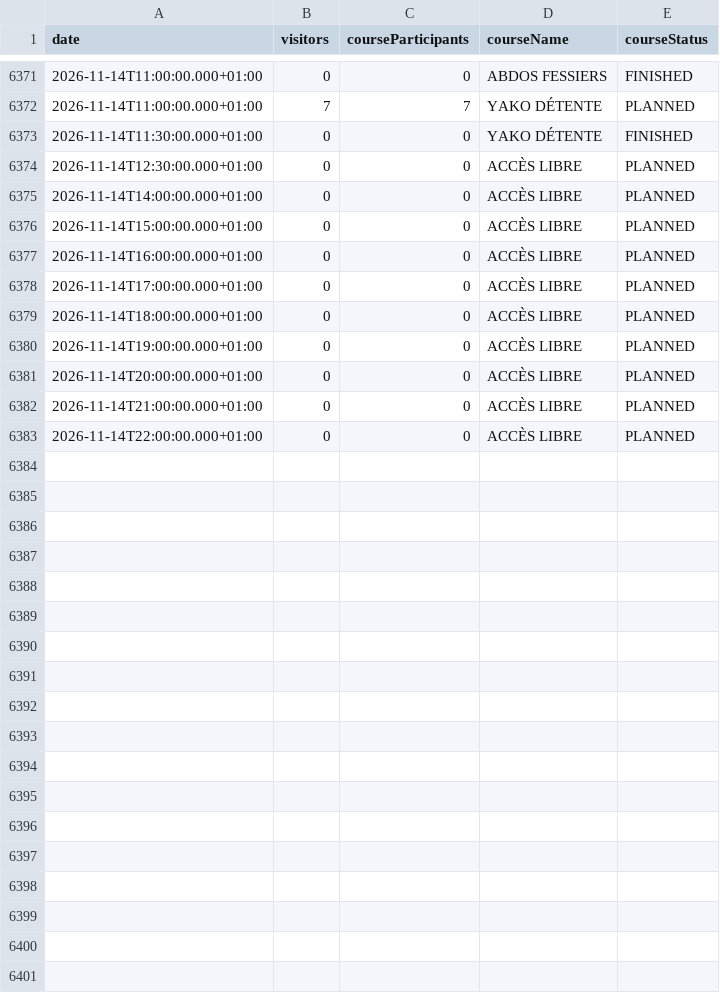
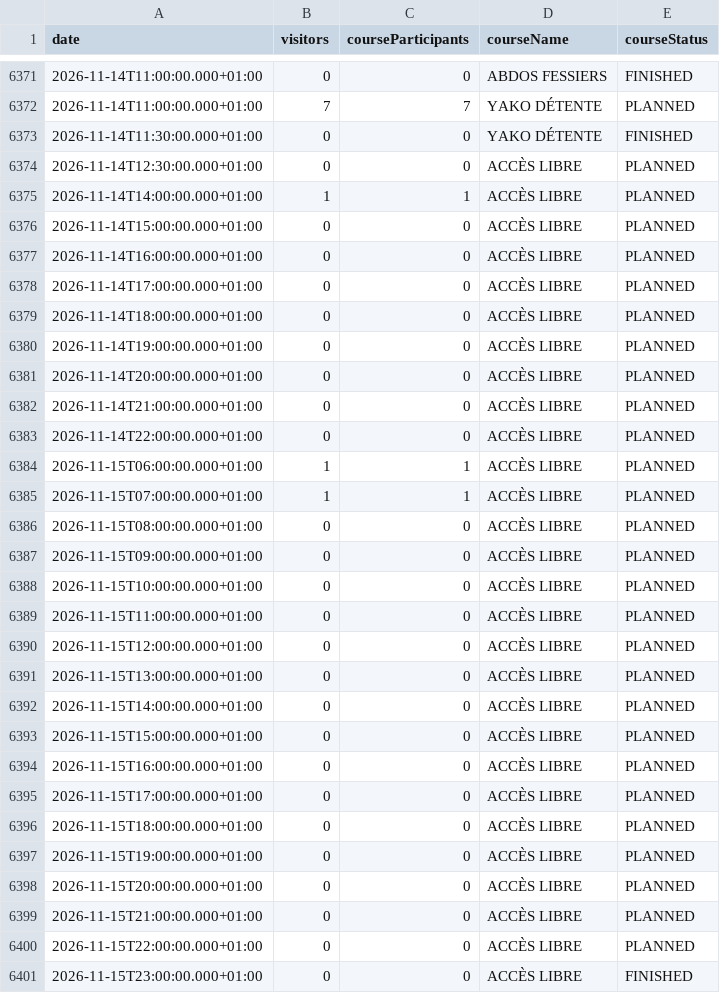
Before and after one commit to yannbertrand/orange-bleue-attendance-prediction, a CSV file: data/prediction.csv, drawn as a sheet; only a part is shown, gaps mark what is left out.

```diff
--- a/data/prediction.csv
+++ b/data/prediction.csv
@@ -6374,3 +6374,3 @@ date,visitors,courseParticipants,courseName,courseStatus
 2026-11-14T12:30:00.000+01:00,0,0,ACCÈS LIBRE,PLANNED
-2026-11-14T14:00:00.000+01:00,0,0,ACCÈS LIBRE,PLANNED
+2026-11-14T14:00:00.000+01:00,1,1,ACCÈS LIBRE,PLANNED
 2026-11-14T15:00:00.000+01:00,0,0,ACCÈS LIBRE,PLANNED
@@ -6383 +6383,19 @@ date,visitors,courseParticipants,courseName,courseStatus
 2026-11-14T22:00:00.000+01:00,0,0,ACCÈS LIBRE,PLANNED
+2026-11-15T06:00:00.000+01:00,1,1,ACCÈS LIBRE,PLANNED
+2026-11-15T07:00:00.000+01:00,1,1,ACCÈS LIBRE,PLANNED
+2026-11-15T08:00:00.000+01:00,0,0,ACCÈS LIBRE,PLANNED
+2026-11-15T09:00:00.000+01:00,0,0,ACCÈS LIBRE,PLANNED
+2026-11-15T10:00:00.000+01:00,0,0,ACCÈS LIBRE,PLANNED
+2026-11-15T11:00:00.000+01:00,0,0,ACCÈS LIBRE,PLANNED
+2026-11-15T12:00:00.000+01:00,0,0,ACCÈS LIBRE,PLANNED
+2026-11-15T13:00:00.000+01:00,0,0,ACCÈS LIBRE,PLANNED
+2026-11-15T14:00:00.000+01:00,0,0,ACCÈS LIBRE,PLANNED
+2026-11-15T15:00:00.000+01:00,0,0,ACCÈS LIBRE,PLANNED
+2026-11-15T16:00:00.000+01:00,0,0,ACCÈS LIBRE,PLANNED
+2026-11-15T17:00:00.000+01:00,0,0,ACCÈS LIBRE,PLANNED
+2026-11-15T18:00:00.000+01:00,0,0,ACCÈS LIBRE,PLANNED
+2026-11-15T19:00:00.000+01:00,0,0,ACCÈS LIBRE,PLANNED
+2026-11-15T20:00:00.000+01:00,0,0,ACCÈS LIBRE,PLANNED
+2026-11-15T21:00:00.000+01:00,0,0,ACCÈS LIBRE,PLANNED
+2026-11-15T22:00:00.000+01:00,0,0,ACCÈS LIBRE,PLANNED
+2026-11-15T23:00:00.000+01:00,0,0,ACCÈS LIBRE,FINISHED
```
